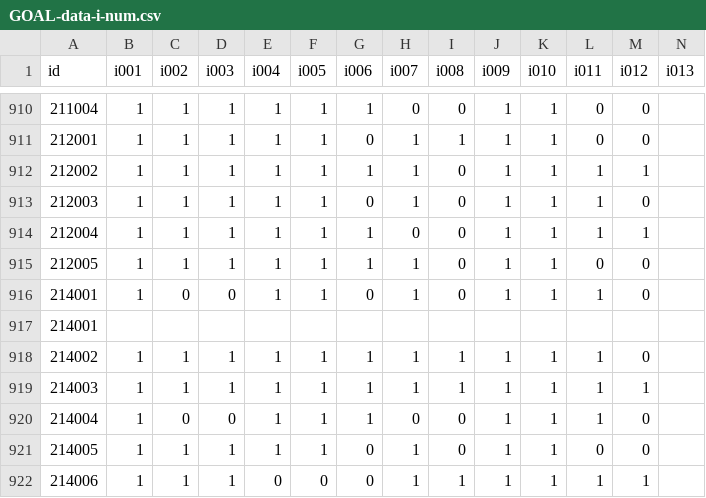
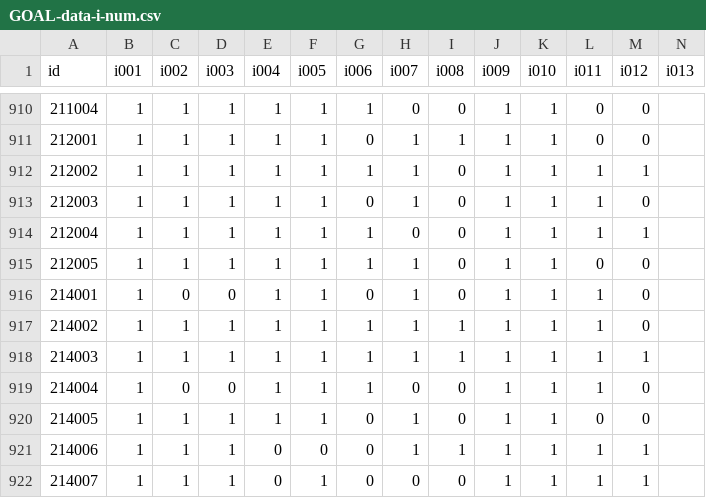
Before and after one commit to wpspublish-public/DSHerzberg-MISSING-DATA-R, a CSV file: INPUT-FILES/GOAL-data-i-num.csv, drawn as a sheet; only a part is shown, gaps mark what is left out; the shorter side is filled out with more unchanged rows; rows hold the shown columns only; the diff names each change by its address in the sheet, - before the commit and + after, or states it on an @@ line.

```diff
--- a/INPUT-FILES/GOAL-data-i-num.csv
+++ b/INPUT-FILES/GOAL-data-i-num.csv
-row 917: 214001
```
Also changed, not shown: 10 other files.
